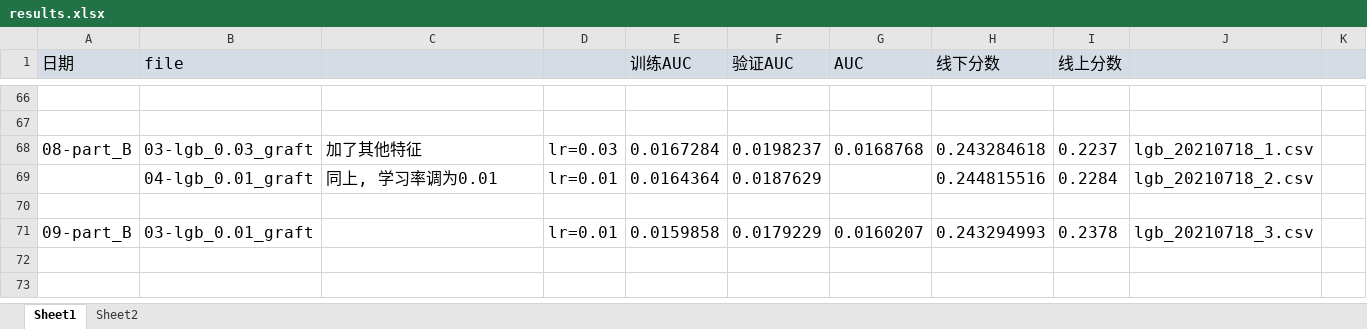
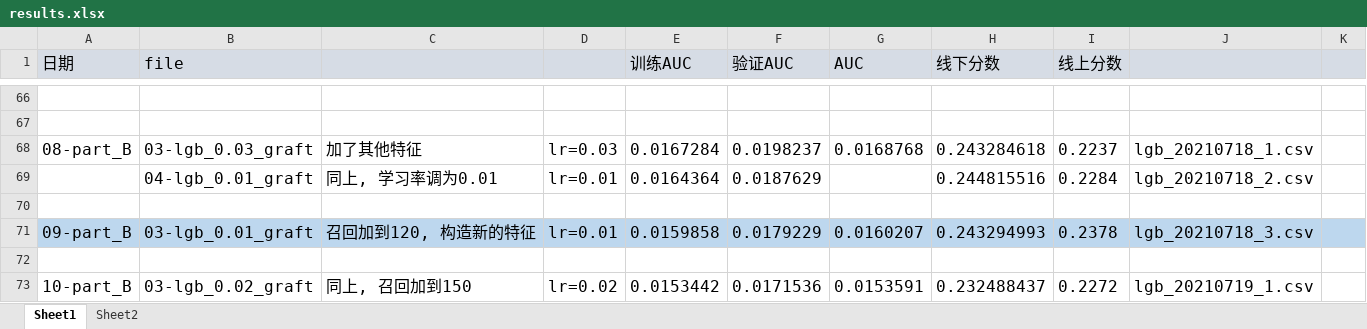
Before and after one commit to michaelzhouy/Competition, an Excel workbook: 15-芒果TV/02-视频推荐/results.xlsx, sheet Sheet1, drawn as a sheet; only a part is shown, gaps mark what is left out; values as stored, in another font and other column widths than the file's, no borders; the diff names each change by its address in the sheet, - before the commit and + after, or states it on an @@ line.

Commit message:
Update results.xlsx

```diff
--- a/15-芒果TV/02-视频推荐/results.xlsx (sheet Sheet1)
+++ b/15-芒果TV/02-视频推荐/results.xlsx (sheet Sheet1)
-A71:K71 fill: none
+A71:K71 fill: #BDD7EE
-C71: (empty)
+C71: 召回加到120, 构造新的特征
+row 72: (empty)
+row 73: 10-part_B | 03-lgb_0.02_graft | 同上, 召回加到150 | lr=0.02 | 0.0153442 | 0.0171536 | 0.0153591 | 0.232488437 | 0.2272 | lgb_20210719_1.csv
```
